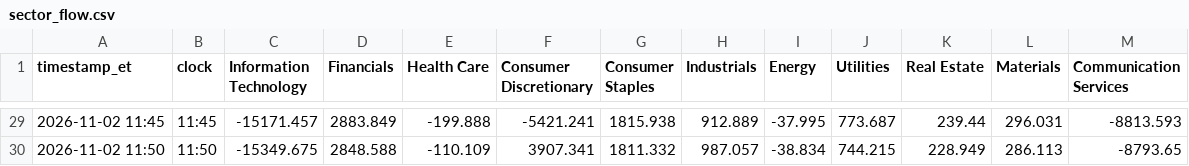
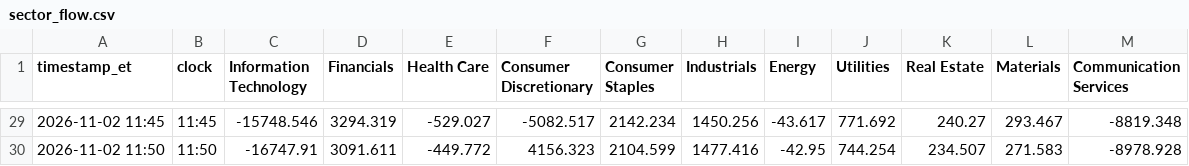
Before and after one commit to vhhh2B618/us-sector-flow, a CSV file: sector_flow.csv, drawn as a sheet; only a part is shown, gaps mark what is left out; the diff covers the shown part only.

```diff
--- a/sector_flow.csv
+++ b/sector_flow.csv
@@ -29,2 +29,2 @@ timestamp_et,clock,Information Technology,Financials,Health Care,Consumer Discre
-2026-11-02 11:45,11:45,-15171.457,2883.849,-199.888,-5421.241,1815.938,912.889,-37.995,773.687,239.44,296.031,-8813.593
-2026-11-02 11:50,11:50,-15349.675,2848.588,-110.109,3907.341,1811.332,987.057,-38.834,744.215,228.949,286.113,-8793.65
+2026-11-02 11:45,11:45,-15748.546,3294.319,-529.027,-5082.517,2142.234,1450.256,-43.617,771.692,240.27,293.467,-8819.348
+2026-11-02 11:50,11:50,-16747.91,3091.611,-449.772,4156.323,2104.599,1477.416,-42.95,744.254,234.507,271.583,-8978.928
```
Also changed, not shown: 11 added rows and 33 edited cells elsewhere in this file, 2 other files.
